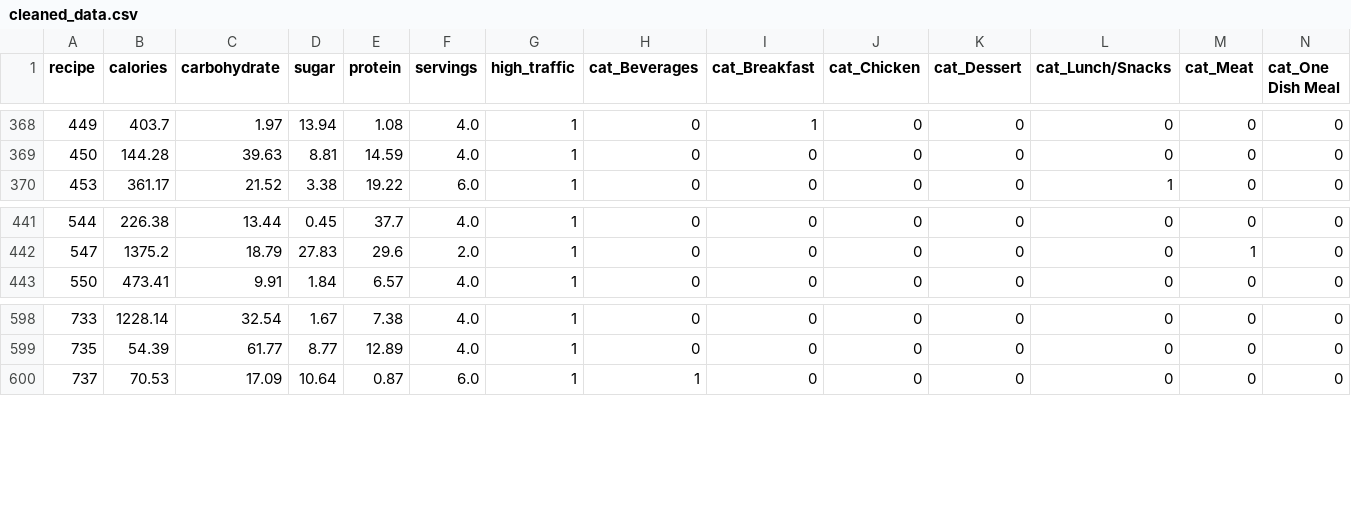
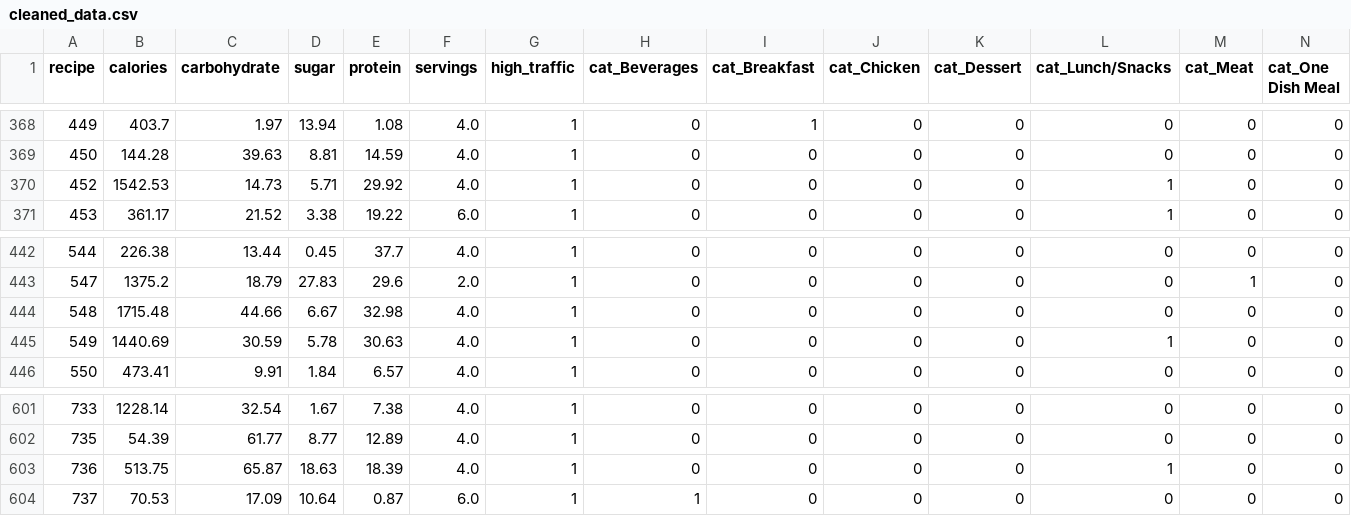
Before and after one commit to ZZAREV001/Project-data-science-2, a CSV file: data/processed/cleaned_data.csv, drawn as a sheet; only a part is shown, gaps mark what is left out; rows hold the shown columns only; the diff names each change by its address in the sheet, - before the commit and + after, or states it on an @@ line.

```diff
--- a/data/processed/cleaned_data.csv
+++ b/data/processed/cleaned_data.csv
+row 370: 452 | 1542.53 | 14.73 | 5.71 | 29.92 | 4.0 | 1 | 0 | 0 | 0 | 0 | 1 | 0 | 0
+row 444: 548 | 1715.48 | 44.66 | 6.67 | 32.98 | 4.0 | 1 | 0 | 0 | 0 | 0 | 0 | 0 | 0
+row 445: 549 | 1440.69 | 30.59 | 5.78 | 30.63 | 4.0 | 1 | 0 | 0 | 0 | 0 | 1 | 0 | 0
+row 603: 736 | 513.75 | 65.87 | 18.63 | 18.39 | 4.0 | 1 | 0 | 0 | 0 | 0 | 1 | 0 | 0
```
Also changed, not shown: 4 other files.
